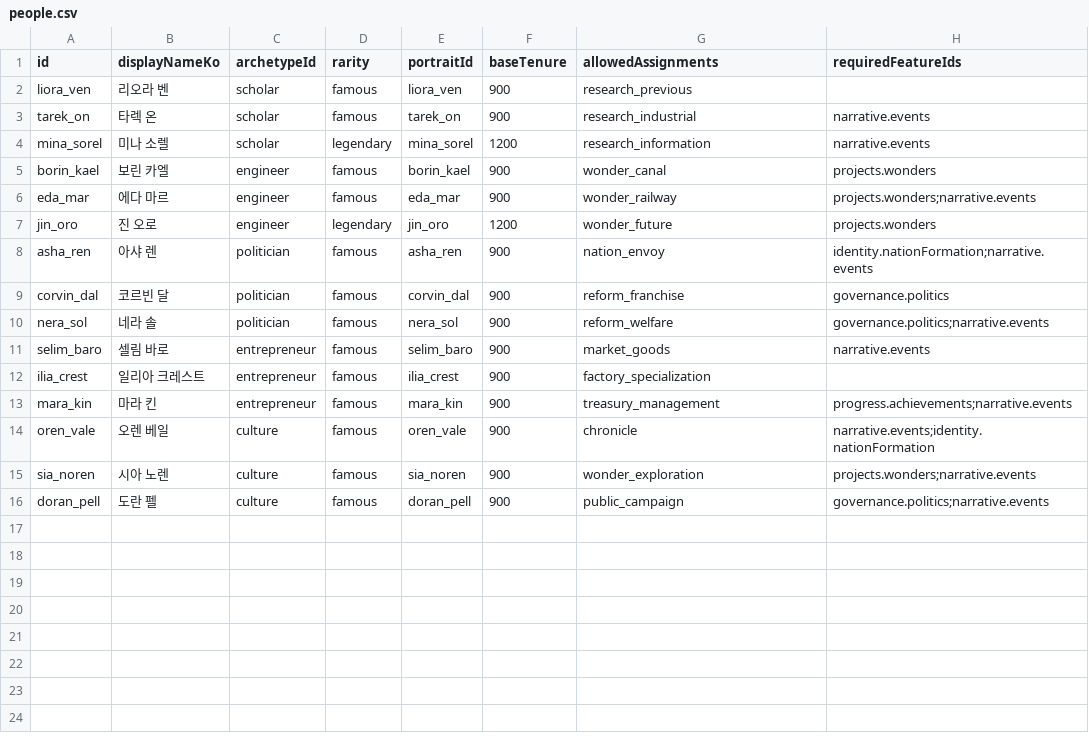
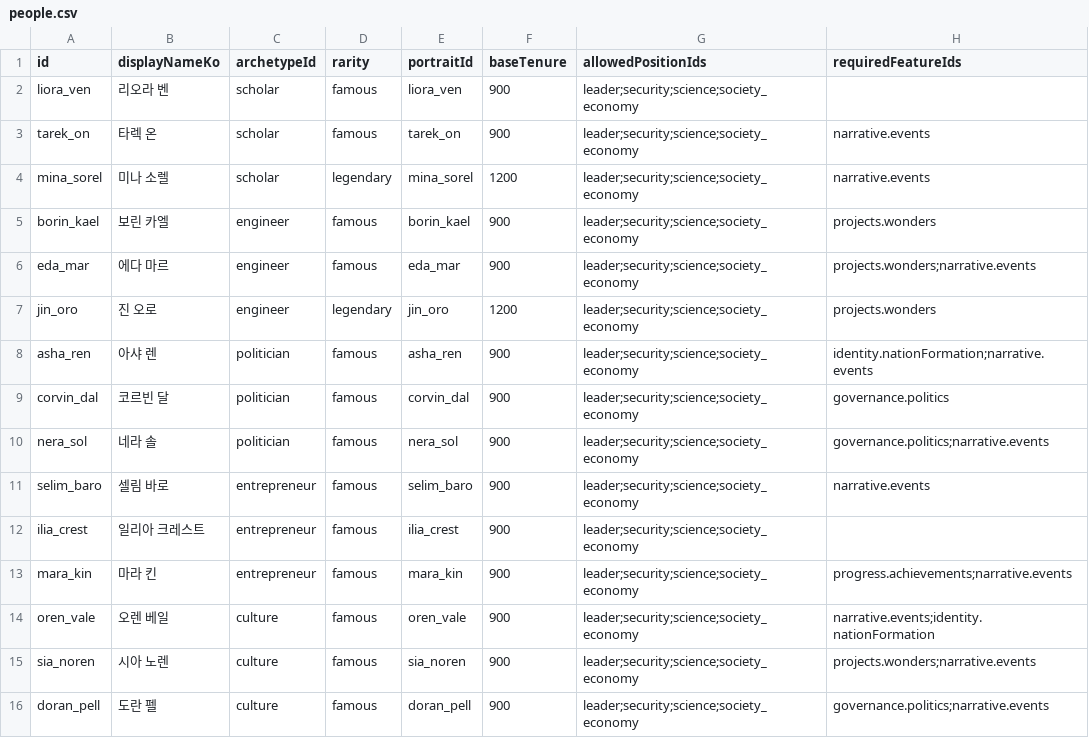
Before and after one commit to Klavers/Civic, a CSV file: Civic/Assets/_Project/Resources/CivicModules/people.csv, drawn as a sheet.

```diff
--- a/Civic/Assets/_Project/Resources/CivicModules/people.csv
+++ b/Civic/Assets/_Project/Resources/CivicModules/people.csv
@@ -1,16 +1,16 @@
-id,displayNameKo,archetypeId,rarity,portraitId,baseTenure,allowedAssignments,requiredFeatureIds
-liora_ven,리오라 벤,scholar,famous,liora_ven,900,research_previous,
-tarek_on,타렉 온,scholar,famous,tarek_on,900,research_industrial,narrative.events
-mina_sorel,미나 소렐,scholar,legendary,mina_sorel,1200,research_information,narrative.events
-borin_kael,보린 카엘,engineer,famous,borin_kael,900,wonder_canal,projects.wonders
-eda_mar,에다 마르,engineer,famous,eda_mar,900,wonder_railway,projects.wonders;narrative.events
-jin_oro,진 오로,engineer,legendary,jin_oro,1200,wonder_future,projects.wonders
-asha_ren,아샤 렌,politician,famous,asha_ren,900,nation_envoy,identity.nationFormation;narrative.events
-corvin_dal,코르빈 달,politician,famous,corvin_dal,900,reform_franchise,governance.politics
-nera_sol,네라 솔,politician,famous,nera_sol,900,reform_welfare,governance.politics;narrative.events
-selim_baro,셀림 바로,entrepreneur,famous,selim_baro,900,market_goods,narrative.events
-ilia_crest,일리아 크레스트,entrepreneur,famous,ilia_crest,900,factory_specialization,
-mara_kin,마라 킨,entrepreneur,famous,mara_kin,900,treasury_management,progress.achievements;narrative.events
-oren_vale,오렌 베일,culture,famous,oren_vale,900,chronicle,narrative.events;identity.nationFormation
-sia_noren,시아 노렌,culture,famous,sia_noren,900,wonder_exploration,projects.wonders;narrative.events
-doran_pell,도란 펠,culture,famous,doran_pell,900,public_campaign,governance.politics;narrative.events
+id,displayNameKo,archetypeId,rarity,portraitId,baseTenure,allowedPositionIds,requiredFeatureIds
+liora_ven,리오라 벤,scholar,famous,liora_ven,900,leader;security;science;society_economy,
+tarek_on,타렉 온,scholar,famous,tarek_on,900,leader;security;science;society_economy,narrative.events
+mina_sorel,미나 소렐,scholar,legendary,mina_sorel,1200,leader;security;science;society_economy,narrative.events
+borin_kael,보린 카엘,engineer,famous,borin_kael,900,leader;security;science;society_economy,projects.wonders
+eda_mar,에다 마르,engineer,famous,eda_mar,900,leader;security;science;society_economy,projects.wonders;narrative.events
+jin_oro,진 오로,engineer,legendary,jin_oro,1200,leader;security;science;society_economy,projects.wonders
+asha_ren,아샤 렌,politician,famous,asha_ren,900,leader;security;science;society_economy,identity.nationFormation;narrative.events
+corvin_dal,코르빈 달,politician,famous,corvin_dal,900,leader;security;science;society_economy,governance.politics
+nera_sol,네라 솔,politician,famous,nera_sol,900,leader;security;science;society_economy,governance.politics;narrative.events
+selim_baro,셀림 바로,entrepreneur,famous,selim_baro,900,leader;security;science;society_economy,narrative.events
+ilia_crest,일리아 크레스트,entrepreneur,famous,ilia_crest,900,leader;security;science;society_economy,
+mara_kin,마라 킨,entrepreneur,famous,mara_kin,900,leader;security;science;society_economy,progress.achievements;narrative.events
+oren_vale,오렌 베일,culture,famous,oren_vale,900,leader;security;science;society_economy,narrative.events;identity.nationFormation
+sia_noren,시아 노렌,culture,famous,sia_noren,900,leader;security;science;society_economy,projects.wonders;narrative.events
+doran_pell,도란 펠,culture,famous,doran_pell,900,leader;security;science;society_economy,governance.politics;narrative.events
```
Also changed, not shown: Civic/Assets/_Project/Resources/CivicModules/event_conditions.csv, Civic/Assets/_Project/Resources/CivicModules/events.csv, 20 other files.
